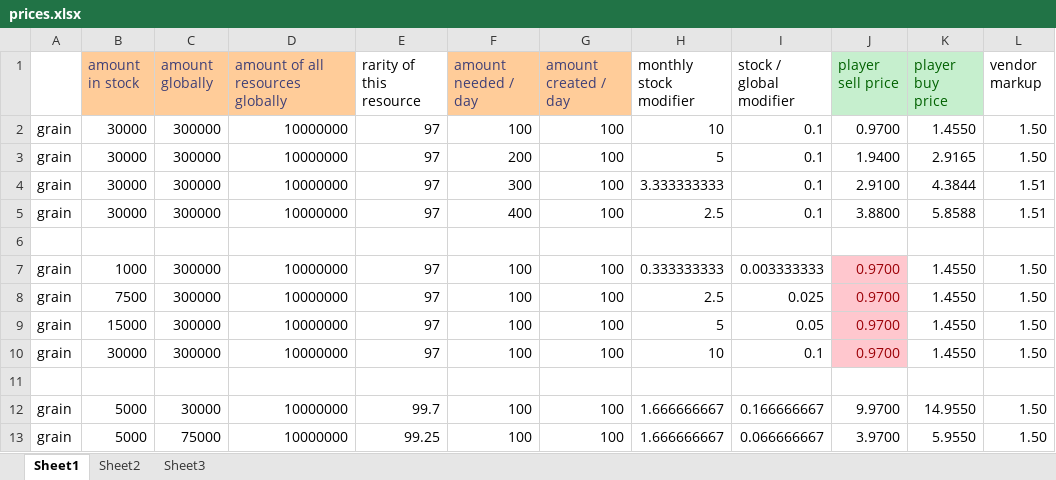
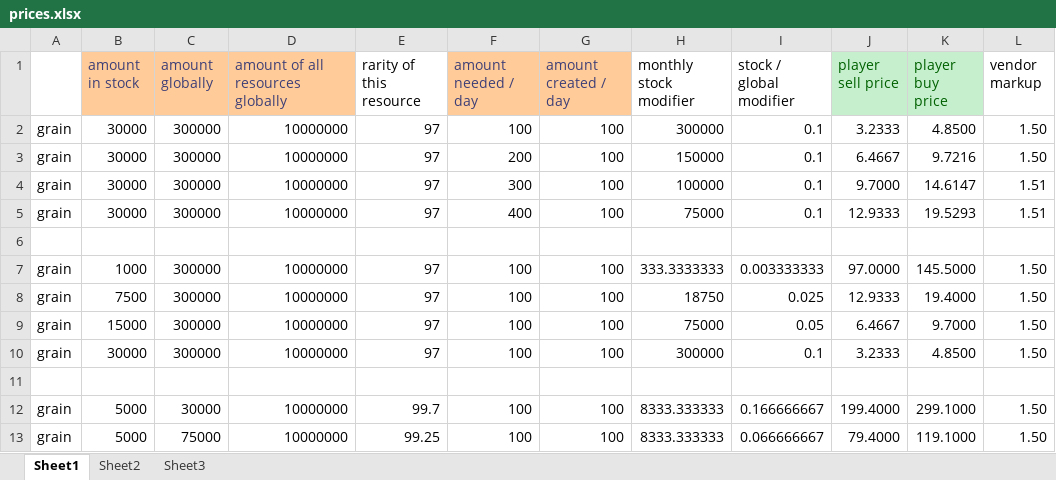
Before and after one commit to johnholtripley/Autumn-Earth, an Excel workbook: development/mini games/economy/prices.xlsx, sheet Sheet1, drawn as a sheet; only a part is shown; values as stored, in another font and other column widths than the file's, no borders; the diff covers the shown part only; the diff names each change by its address in the sheet, - before the commit and + after, or states it on an @@ line.

```diff
--- a/development/mini games/economy/prices.xlsx (sheet Sheet1)
+++ b/development/mini games/economy/prices.xlsx (sheet Sheet1)
-H2 (monthly stock modifier): 10
+H2 (monthly stock modifier): 300000
-J2 (player sell price): 0.9700
+J2 (player sell price): 3.2333
-K2 (player buy price): 1.4550
+K2 (player buy price): 4.8500
-H3 (monthly stock modifier): 5
+H3 (monthly stock modifier): 150000
-J3 (player sell price): 1.9400
+J3 (player sell price): 6.4667
-K3 (player buy price): 2.9165
+K3 (player buy price): 9.7216
-H4 (monthly stock modifier): 3.333333333
+H4 (monthly stock modifier): 100000
-J4 (player sell price): 2.9100
+J4 (player sell price): 9.7000
-K4 (player buy price): 4.3844
+K4 (player buy price): 14.6147
-H5 (monthly stock modifier): 2.5
+H5 (monthly stock modifier): 75000
-J5 (player sell price): 3.8800
+J5 (player sell price): 12.9333
-K5 (player buy price): 5.8588
+K5 (player buy price): 19.5293
-H7 (monthly stock modifier): 0.333333333
+H7 (monthly stock modifier): 333.3333333
-J7 (player sell price): 0.9700
+J7 (player sell price): 97.0000
@@ J7:J10 fill: #FFC7CE → none, text colour: #9C0006 → black @@
-K7 (player buy price): 1.4550
+K7 (player buy price): 145.5000
-H8 (monthly stock modifier): 2.5
+H8 (monthly stock modifier): 18750
-J8 (player sell price): 0.9700
+J8 (player sell price): 12.9333
-K8 (player buy price): 1.4550
+K8 (player buy price): 19.4000
-H9 (monthly stock modifier): 5
+H9 (monthly stock modifier): 75000
-J9 (player sell price): 0.9700
+J9 (player sell price): 6.4667
-K9 (player buy price): 1.4550
+K9 (player buy price): 9.7000
-H10 (monthly stock modifier): 10
+H10 (monthly stock modifier): 300000
-J10 (player sell price): 0.9700
+J10 (player sell price): 3.2333
-K10 (player buy price): 1.4550
+K10 (player buy price): 4.8500
-H12:H13 (monthly stock modifier): 1.666666667
+H12:H13 (monthly stock modifier): 8333.333333
-J12 (player sell price): 9.9700
+J12 (player sell price): 199.4000
-K12 (player buy price): 14.9550
+K12 (player buy price): 299.1000
-J13 (player sell price): 3.9700
+J13 (player sell price): 79.4000
-K13 (player buy price): 5.9550
+K13 (player buy price): 119.1000
```
Also changed, not shown: 30 edited cells elsewhere in this sheet.
